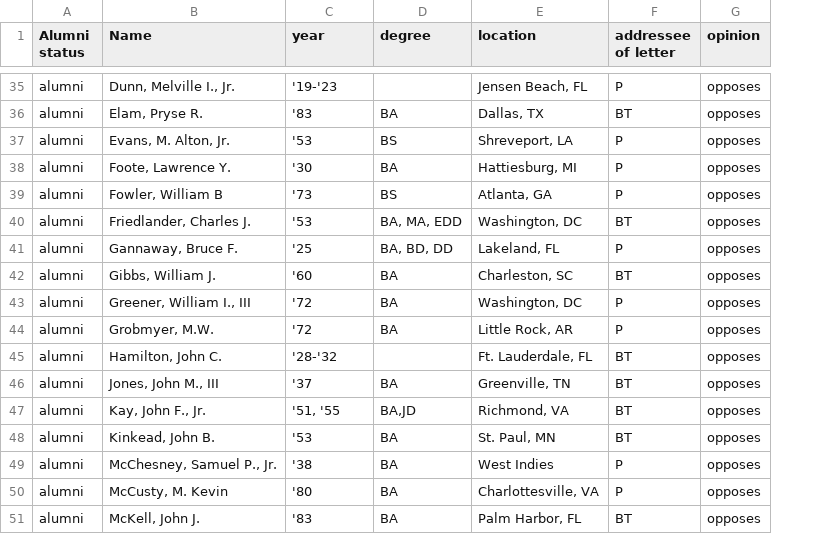
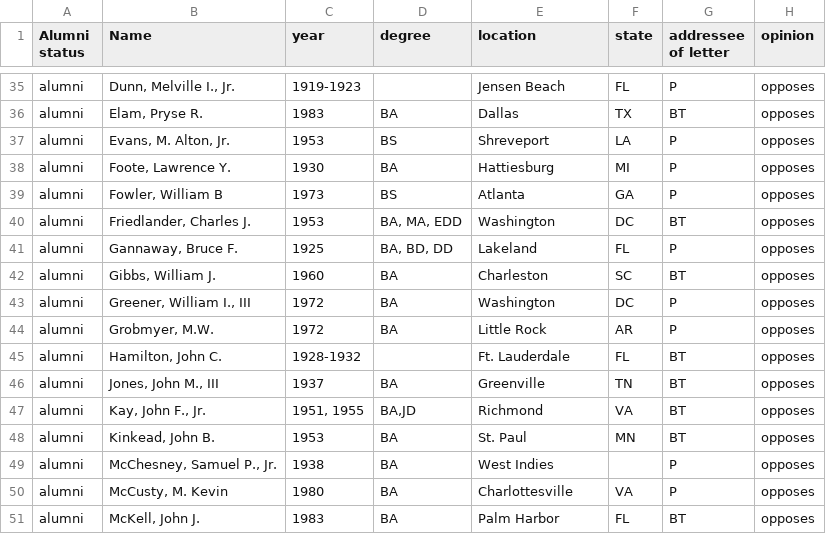
Before and after one commit to mackenziekbrooks/dci102-f20-humanities-data, a CSV file: assets/coeducationreport.csv, drawn as a sheet; only a part is shown, gaps mark what is left out; the diff covers the shown part only; the diff names each change by its address in the sheet, - before the commit and + after, or states it on an @@ line.

```diff
--- a/assets/coeducationreport.csv
+++ b/assets/coeducationreport.csv
+column F (state), rows 35-51: FL | TX | LA | MI | GA | DC | FL | SC | DC | AR | FL | TN | VA | MN |  | VA | FL
-C35 (year): '19-'23
+C35 (year): 1919-1923
-E35 (location): Jensen Beach, FL
+E35 (location): Jensen Beach
-C36 (year): '83
+C36 (year): 1983
-E36 (location): Dallas, TX
+E36 (location): Dallas
-C37 (year): '53
+C37 (year): 1953
-E37 (location): Shreveport, LA
+E37 (location): Shreveport
-C38 (year): '30
+C38 (year): 1930
-E38 (location): Hattiesburg, MI
+E38 (location): Hattiesburg
-C39 (year): '73
+C39 (year): 1973
-E39 (location): Atlanta, GA
+E39 (location): Atlanta
-C40 (year): '53
+C40 (year): 1953
-E40 (location): Washington, DC
+E40 (location): Washington
-C41 (year): '25
+C41 (year): 1925
-E41 (location): Lakeland, FL
+E41 (location): Lakeland
-C42 (year): '60
+C42 (year): 1960
-E42 (location): Charleston, SC
+E42 (location): Charleston
-C43:C44 (year): '72
+C43:C44 (year): 1972
-E43 (location): Washington, DC
+E43 (location): Washington
-E44 (location): Little Rock, AR
+E44 (location): Little Rock
-C45 (year): '28-'32
+C45 (year): 1928-1932
-E45 (location): Ft. Lauderdale, FL
+E45 (location): Ft. Lauderdale
-C46 (year): '37
+C46 (year): 1937
-E46 (location): Greenville, TN
+E46 (location): Greenville
-C47 (year): '51, '55
+C47 (year): 1951, 1955
-E47 (location): Richmond, VA
+E47 (location): Richmond
-C48 (year): '53
+C48 (year): 1953
-E48 (location): St. Paul, MN
+E48 (location): St. Paul
-C49 (year): '38
+C49 (year): 1938
-C50 (year): '80
+C50 (year): 1980
-E50 (location): Charlottesville, VA
+E50 (location): Charlottesville
-C51 (year): '83
+C51 (year): 1983
-E51 (location): Palm Harbor, FL
+E51 (location): Palm Harbor
```
Also changed, not shown: 150 edited cells elsewhere in this file, 5 other files.
